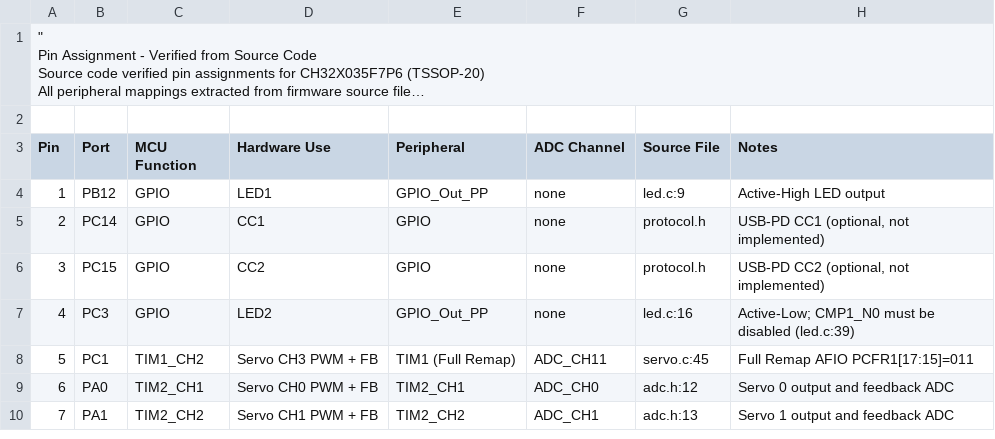
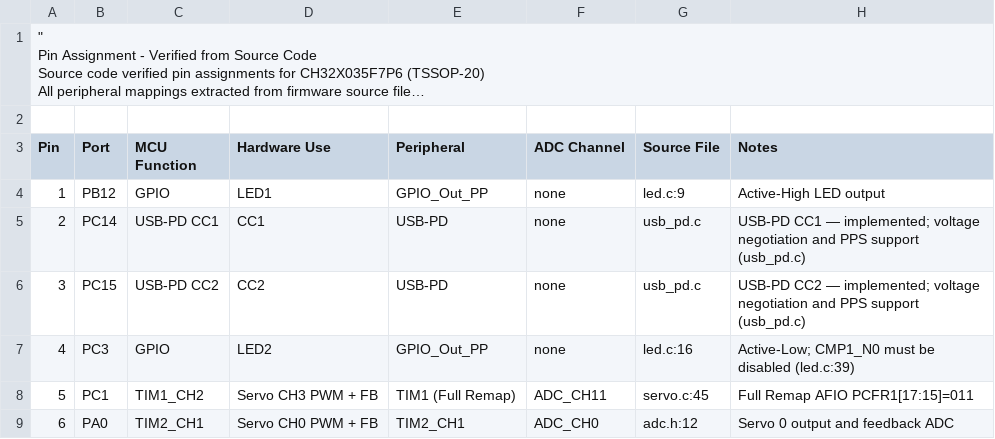
Before and after one commit to esehehelp/UART-FourServoControllBoard, a CSV file: docs/PINASSIGN_VERIFIED.csv, drawn as a sheet; only a part is shown; the shorter side is filled out with more unchanged rows; long unchanged cells end in ….

```diff
--- a/docs/PINASSIGN_VERIFIED.csv
+++ b/docs/PINASSIGN_VERIFIED.csv
@@ -9,4 +9,4 @@ Pin,Port,MCU Function,Hardware Use,Peripheral,ADC Channel,Source File,Notes
 1,PB12,GPIO,LED1,GPIO_Out_PP,none,led.c:9,Active-High LED output
-2,PC14,GPIO,CC1,GPIO,none,protocol.h,"USB-PD CC1 (optional, not implemented)"
-3,PC15,GPIO,CC2,GPIO,none,protocol.h,"USB-PD CC2 (optional, not implemented)"
+2,PC14,USB-PD CC1,CC1,USB-PD,none,usb_pd.c,"USB-PD CC1 — implemented; voltage negotiation and PPS support (usb_pd.c)"
+3,PC15,USB-PD CC2,CC2,USB-PD,none,usb_pd.c,"USB-PD CC2 — implemented; voltage negotiation and PPS support (usb_pd.c)"
 4,PC3,GPIO,LED2,GPIO_Out_PP,none,led.c:16,"Active-Low; CMP1_N0 must be disabled (led.c:39)"
```
